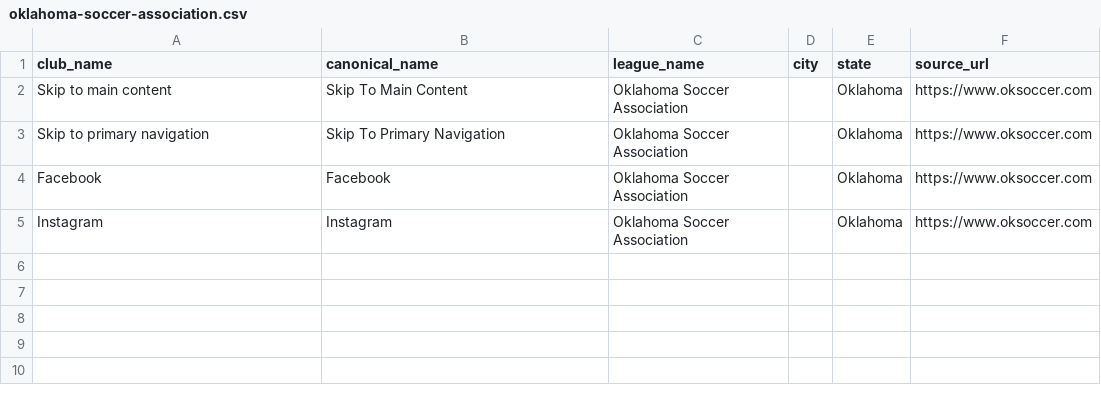
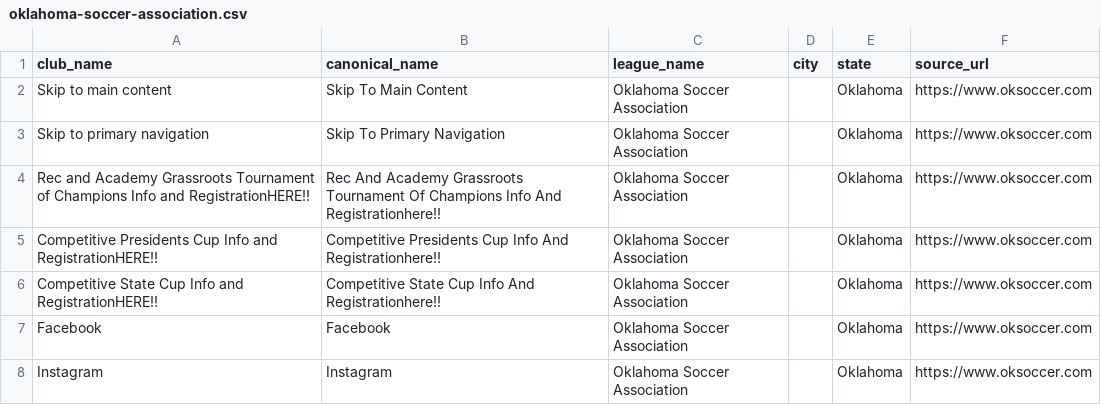
Before and after one commit to hlbiv/upshift-club-aggregator, a CSV file: scraper/output/leagues/oklahoma-soccer-association.csv, drawn as a sheet.

```diff
--- a/scraper/output/leagues/oklahoma-soccer-association.csv
+++ b/scraper/output/leagues/oklahoma-soccer-association.csv
@@ -3,2 +3,5 @@ Skip to main content,Skip To Main Content,Oklahoma Soccer Association,,Oklahoma,
 Skip to primary navigation,Skip To Primary Navigation,Oklahoma Soccer Association,,Oklahoma,https://www.oksoccer.com
+Rec and Academy Grassroots Tournament of Champions Info and RegistrationHERE!!,Rec And Academy Grassroots Tournament Of Champions Info And Registrationhere!!,Oklahoma Soccer Association,,Oklahoma,https://www.oksoccer.com
+Competitive Presidents Cup Info and RegistrationHERE!!,Competitive Presidents Cup Info And Registrationhere!!,Oklahoma Soccer Association,,Oklahoma,https://www.oksoccer.com
+Competitive State Cup Info and RegistrationHERE!!,Competitive State Cup Info And Registrationhere!!,Oklahoma Soccer Association,,Oklahoma,https://www.oksoccer.com
 Facebook,Facebook,Oklahoma Soccer Association,,Oklahoma,https://www.oksoccer.com
```
Also changed, not shown: scraper/data/leagues_master.csv, 32 other files.
